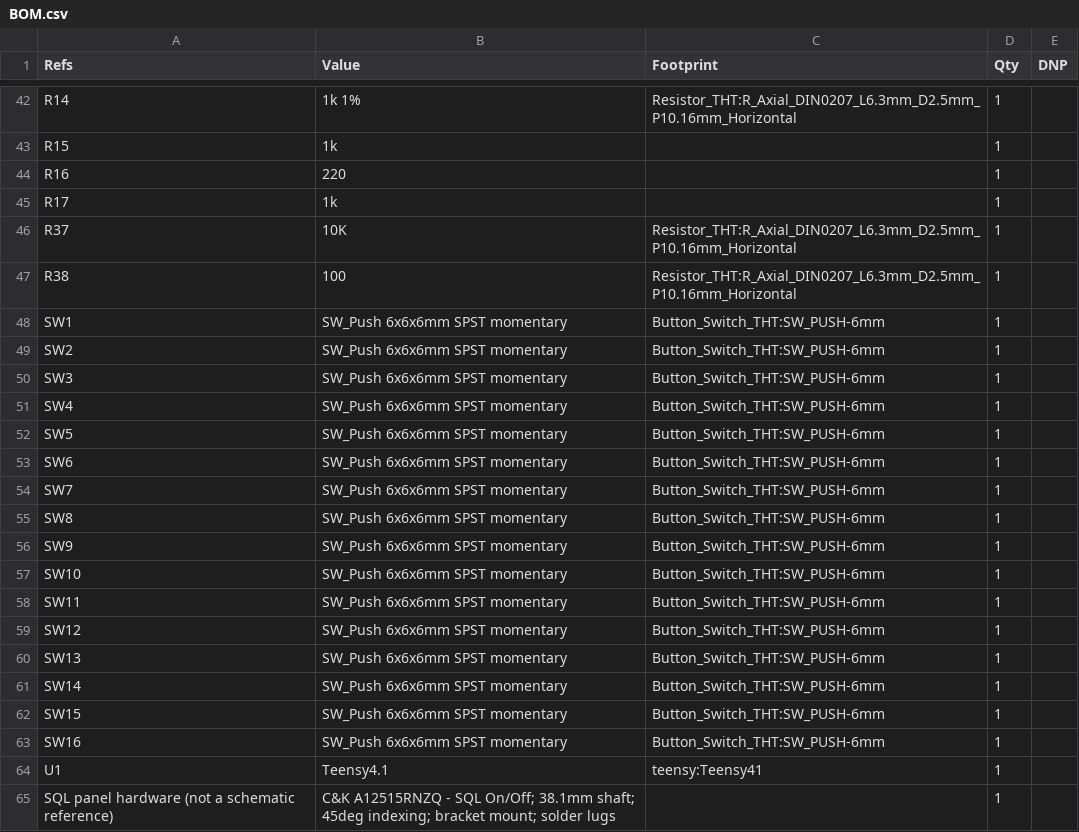
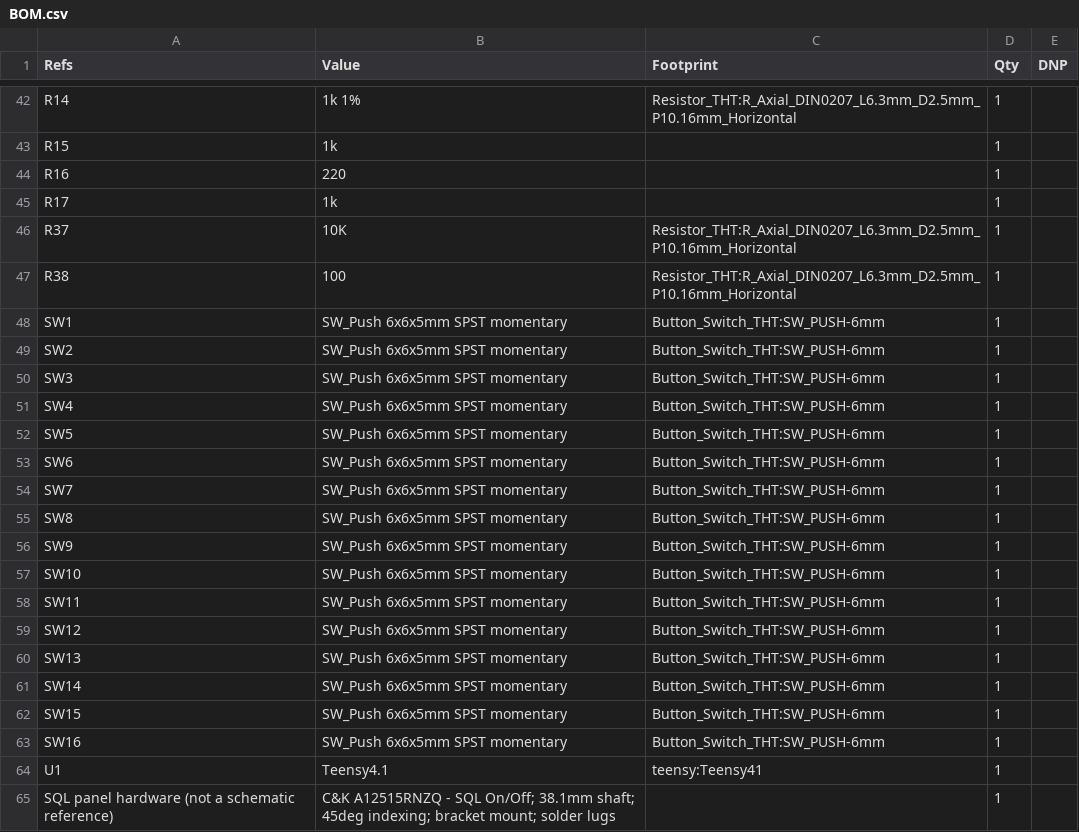
Before and after one commit to dgdimick/ARC-210-DCS-Display, a CSV file: parts/BOM.csv, drawn as a sheet; only a part is shown, gaps mark what is left out.

```diff
--- a/parts/BOM.csv
+++ b/parts/BOM.csv
@@ -47,18 +47,18 @@
 "R38","100","Resistor_THT:R_Axial_DIN0207_L6.3mm_D2.5mm_P10.16mm_Horizontal","1",""
-"SW1","SW_Push 6x6x6mm SPST momentary","Button_Switch_THT:SW_PUSH-6mm","1",""
-"SW2","SW_Push 6x6x6mm SPST momentary","Button_Switch_THT:SW_PUSH-6mm","1",""
-"SW3","SW_Push 6x6x6mm SPST momentary","Button_Switch_THT:SW_PUSH-6mm","1",""
-"SW4","SW_Push 6x6x6mm SPST momentary","Button_Switch_THT:SW_PUSH-6mm","1",""
-"SW5","SW_Push 6x6x6mm SPST momentary","Button_Switch_THT:SW_PUSH-6mm","1",""
-"SW6","SW_Push 6x6x6mm SPST momentary","Button_Switch_THT:SW_PUSH-6mm","1",""
-"SW7","SW_Push 6x6x6mm SPST momentary","Button_Switch_THT:SW_PUSH-6mm","1",""
-"SW8","SW_Push 6x6x6mm SPST momentary","Button_Switch_THT:SW_PUSH-6mm","1",""
-"SW9","SW_Push 6x6x6mm SPST momentary","Button_Switch_THT:SW_PUSH-6mm","1",""
-"SW10","SW_Push 6x6x6mm SPST momentary","Button_Switch_THT:SW_PUSH-6mm","1",""
-"SW11","SW_Push 6x6x6mm SPST momentary","Button_Switch_THT:SW_PUSH-6mm","1",""
-"SW12","SW_Push 6x6x6mm SPST momentary","Button_Switch_THT:SW_PUSH-6mm","1",""
-"SW13","SW_Push 6x6x6mm SPST momentary","Button_Switch_THT:SW_PUSH-6mm","1",""
-"SW14","SW_Push 6x6x6mm SPST momentary","Button_Switch_THT:SW_PUSH-6mm","1",""
-"SW15","SW_Push 6x6x6mm SPST momentary","Button_Switch_THT:SW_PUSH-6mm","1",""
-"SW16","SW_Push 6x6x6mm SPST momentary","Button_Switch_THT:SW_PUSH-6mm","1",""
+"SW1","SW_Push 6x6x5mm SPST momentary","Button_Switch_THT:SW_PUSH-6mm","1",""
+"SW2","SW_Push 6x6x5mm SPST momentary","Button_Switch_THT:SW_PUSH-6mm","1",""
+"SW3","SW_Push 6x6x5mm SPST momentary","Button_Switch_THT:SW_PUSH-6mm","1",""
+"SW4","SW_Push 6x6x5mm SPST momentary","Button_Switch_THT:SW_PUSH-6mm","1",""
+"SW5","SW_Push 6x6x5mm SPST momentary","Button_Switch_THT:SW_PUSH-6mm","1",""
+"SW6","SW_Push 6x6x5mm SPST momentary","Button_Switch_THT:SW_PUSH-6mm","1",""
+"SW7","SW_Push 6x6x5mm SPST momentary","Button_Switch_THT:SW_PUSH-6mm","1",""
+"SW8","SW_Push 6x6x5mm SPST momentary","Button_Switch_THT:SW_PUSH-6mm","1",""
+"SW9","SW_Push 6x6x5mm SPST momentary","Button_Switch_THT:SW_PUSH-6mm","1",""
+"SW10","SW_Push 6x6x5mm SPST momentary","Button_Switch_THT:SW_PUSH-6mm","1",""
+"SW11","SW_Push 6x6x5mm SPST momentary","Button_Switch_THT:SW_PUSH-6mm","1",""
+"SW12","SW_Push 6x6x5mm SPST momentary","Button_Switch_THT:SW_PUSH-6mm","1",""
+"SW13","SW_Push 6x6x5mm SPST momentary","Button_Switch_THT:SW_PUSH-6mm","1",""
+"SW14","SW_Push 6x6x5mm SPST momentary","Button_Switch_THT:SW_PUSH-6mm","1",""
+"SW15","SW_Push 6x6x5mm SPST momentary","Button_Switch_THT:SW_PUSH-6mm","1",""
+"SW16","SW_Push 6x6x5mm SPST momentary","Button_Switch_THT:SW_PUSH-6mm","1",""
 "U1","Teensy4.1","teensy:Teensy41","1",""
```
Also changed, not shown: 1 other file.
